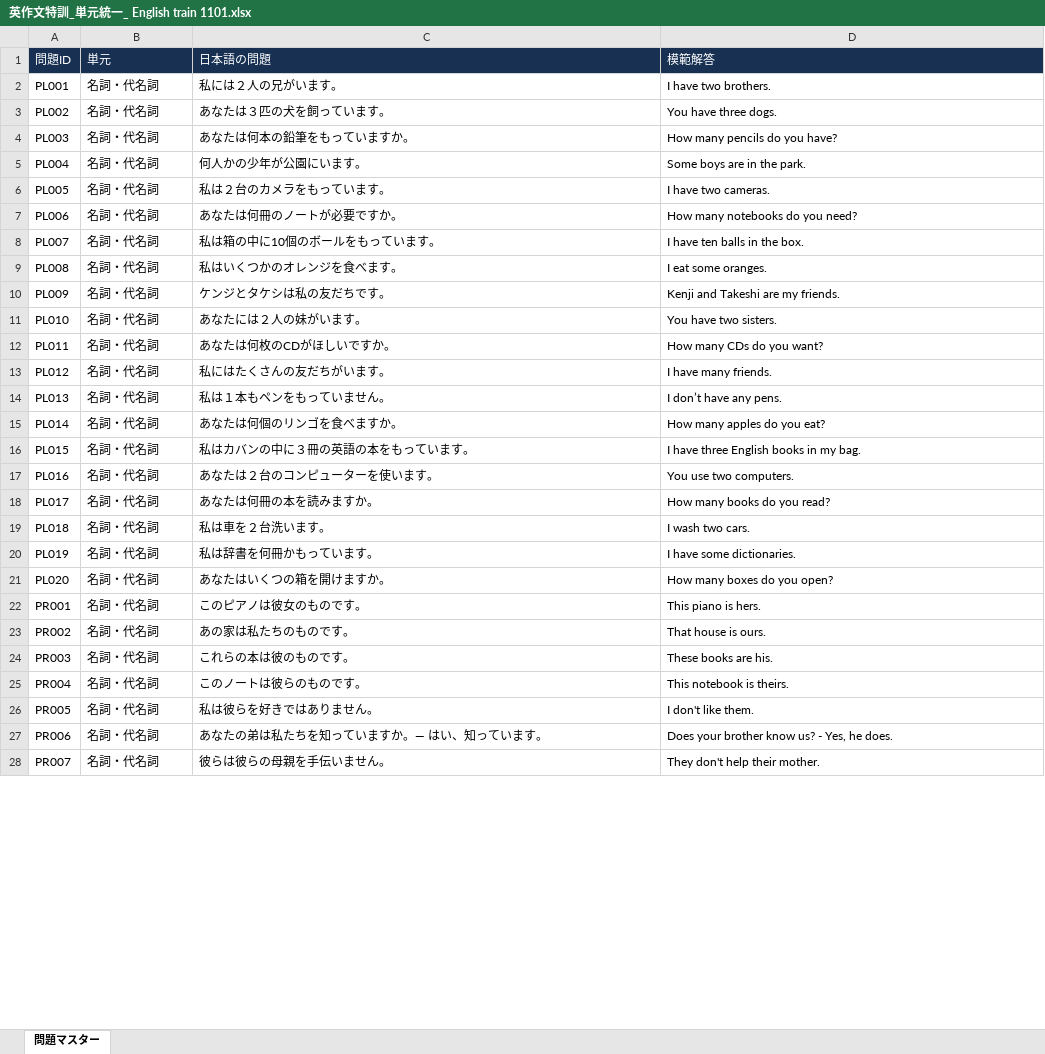
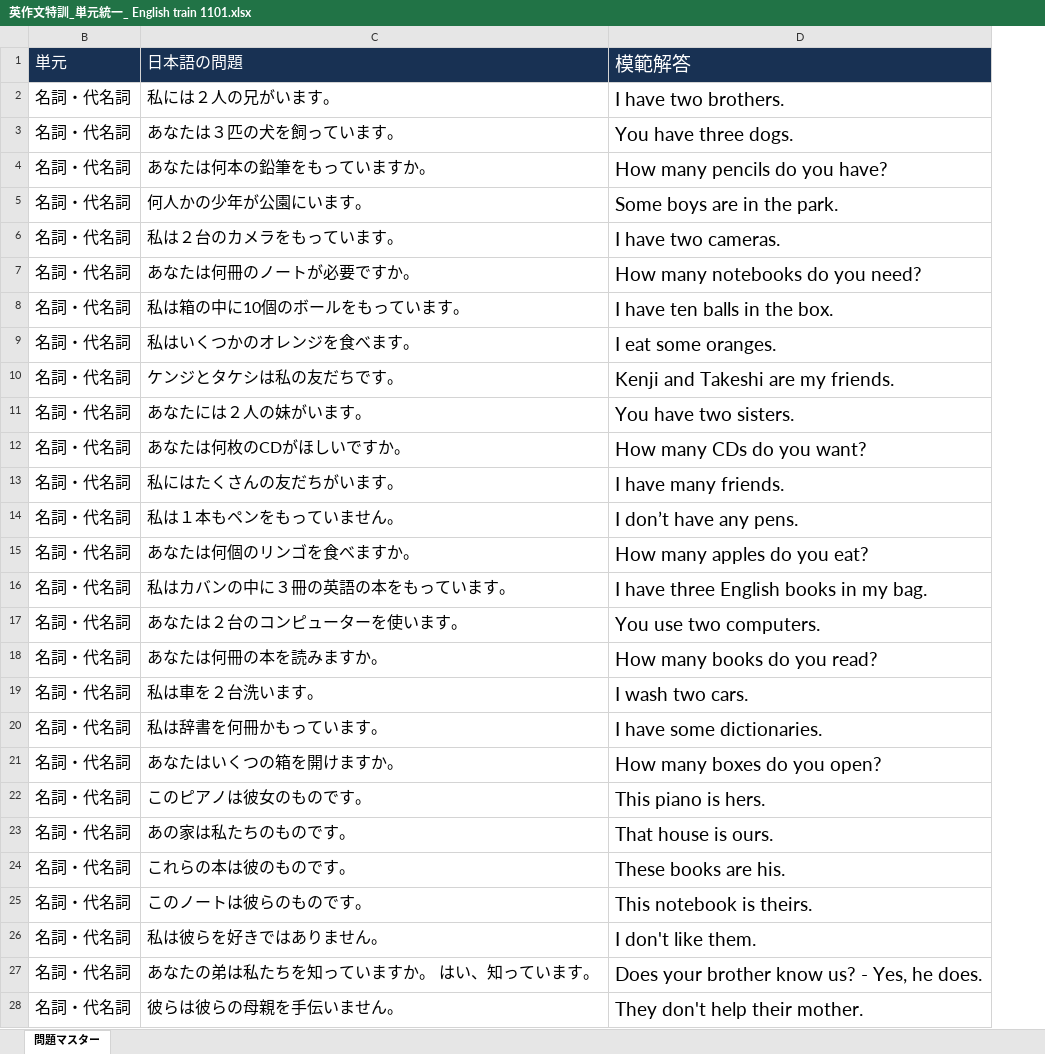
Before and after one commit to fh025121-design/EnglishTrainer, an Excel workbook: data/英作文特訓_単元統一_ English train 1101.xlsx, sheet 問題マスター, drawn as a sheet; only a part is shown; values as stored, in another font and other column widths than the file's, no borders; the diff covers the shown part only; the diff names each change by its address in the sheet, - before the commit and + after, or states it on an @@ line.

```diff
--- a/data/英作文特訓_単元統一_ English train 1101.xlsx (sheet 問題マスター)
+++ b/data/英作文特訓_単元統一_ English train 1101.xlsx (sheet 問題マスター)
@@ column A hidden, rows 1-28: 問題ID | PL001 | PL002 | PL003 | PL004 | PL005 | PL006 | PL007 | PL008 | PL009 | PL010 | PL011 | PL012 | PL013 | PL014 | PL015 | PL016 | PL017 | PL018 | PL019 | PL020 | PR001 | PR002 | PR003 | PR004 | PR005 | PR006 | PR007 @@
@@ B1:D28 text size: larger @@
-C27: あなたの弟は私たちを知っていますか。― はい、知っています。
+C27: あなたの弟は私たちを知っていますか。 はい、知っています。
```
Also changed, not shown: cell formats elsewhere in this sheet, 1 other file.
